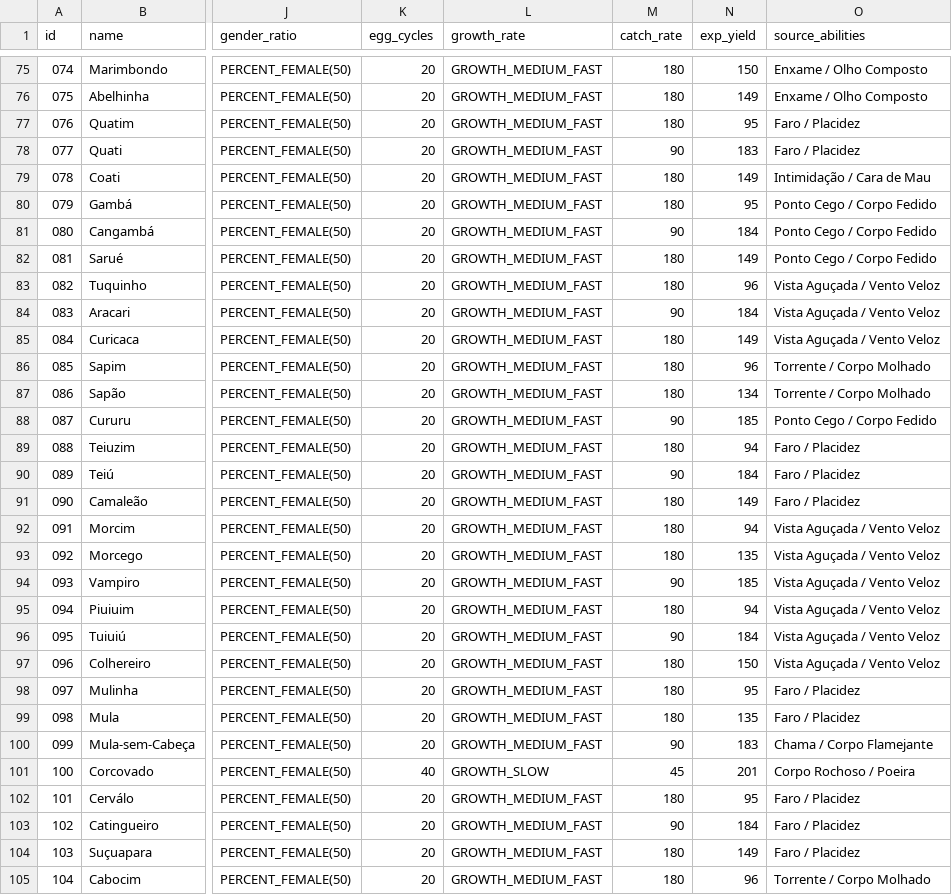
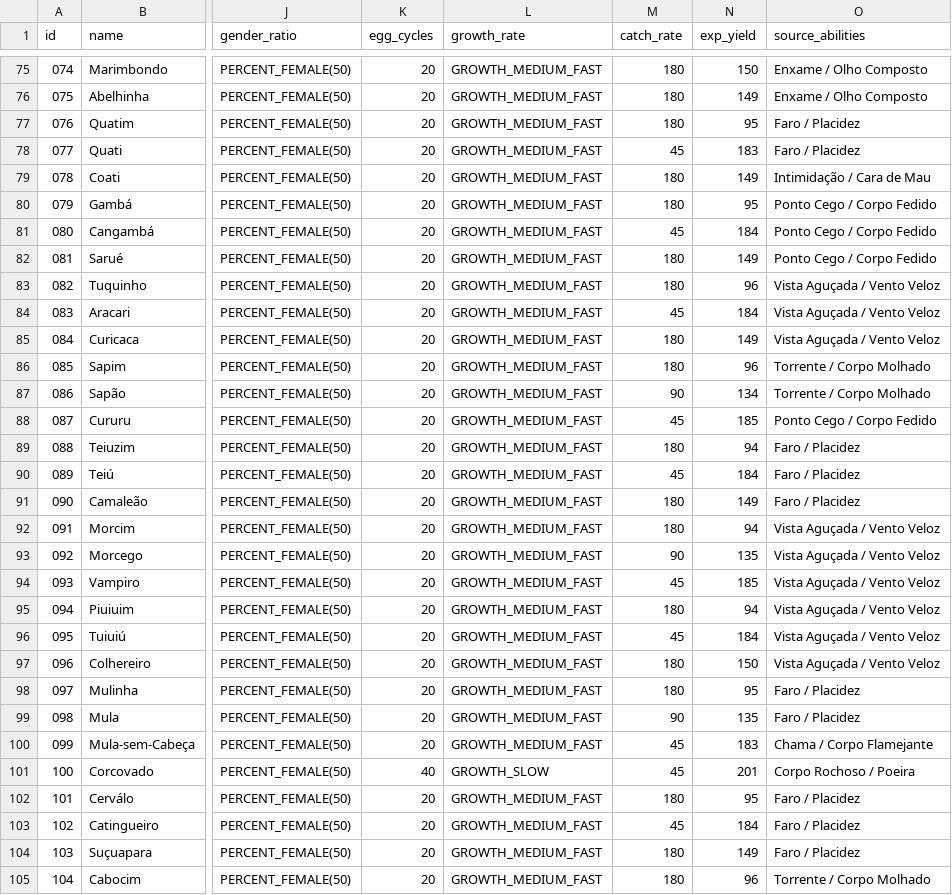
Before and after one commit to lu1234566/pokemon-juramento-de-arauna, a CSV file: docs/arauna/ARAUNA_BATTLE_PROFILES.csv, drawn as a sheet; only a part is shown, gaps mark what is left out; the diff covers the shown part only; the diff names each change by its address in the sheet, - before the commit and + after, or states it on an @@ line.

Commit message:
data(balance): normalize starter and evolved catch rates

```diff
--- a/docs/arauna/ARAUNA_BATTLE_PROFILES.csv
+++ b/docs/arauna/ARAUNA_BATTLE_PROFILES.csv
-M78 (catch_rate): 90
+M78 (catch_rate): 45
-M81 (catch_rate): 90
+M81 (catch_rate): 45
-M84 (catch_rate): 90
+M84 (catch_rate): 45
-M87 (catch_rate): 180
+M87 (catch_rate): 90
-M88 (catch_rate): 90
+M88 (catch_rate): 45
-M90 (catch_rate): 90
+M90 (catch_rate): 45
-M93 (catch_rate): 180
+M93 (catch_rate): 90
-M94 (catch_rate): 90
+M94 (catch_rate): 45
-M96 (catch_rate): 90
+M96 (catch_rate): 45
-M99 (catch_rate): 180
+M99 (catch_rate): 90
-M100 (catch_rate): 90
+M100 (catch_rate): 45
-M103 (catch_rate): 90
+M103 (catch_rate): 45
```
Also changed, not shown: 68 edited cells elsewhere in this file.
